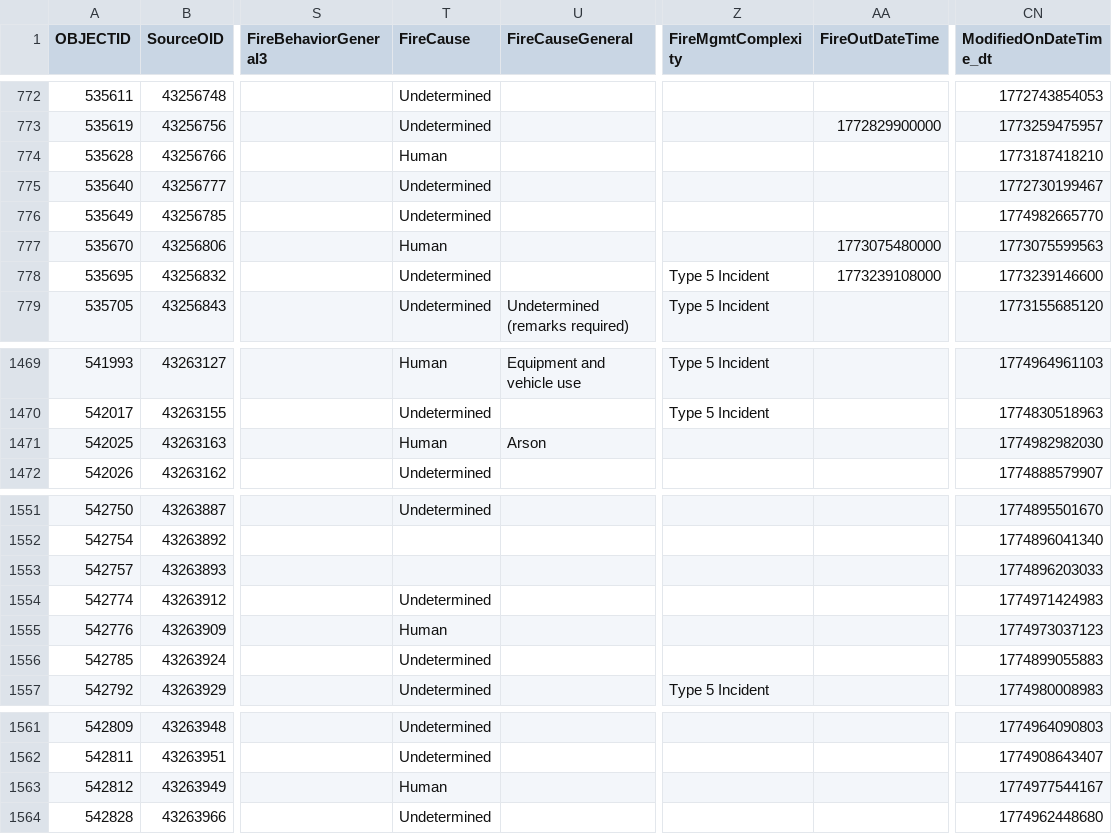
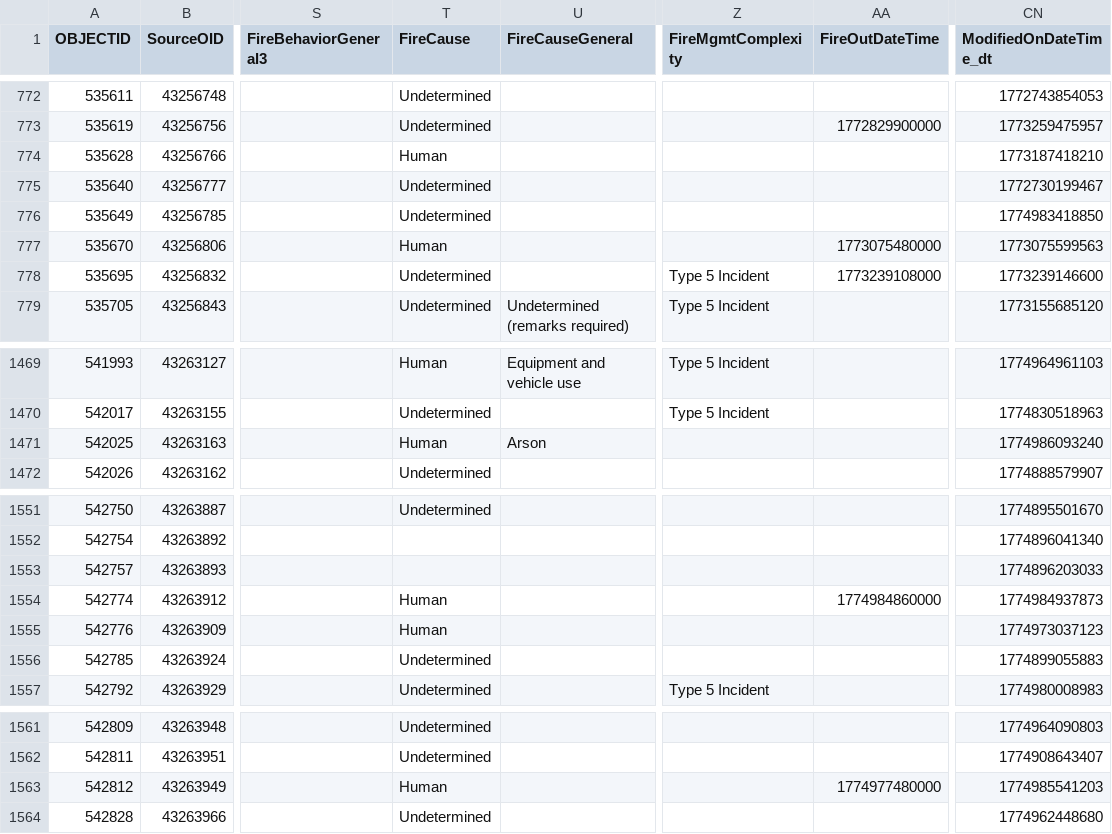
Before and after one commit to githamm/wildfire-tracker, a CSV file: data/wildfire_ytd.csv, drawn as a sheet; only a part is shown, gaps mark what is left out; the diff covers the shown part only; the diff names each change by its address in the sheet, - before the commit and + after, or states it on an @@ line.

```diff
--- a/data/wildfire_ytd.csv
+++ b/data/wildfire_ytd.csv
-CN776 (ModifiedOnDateTime_dt): 1774982665770
+CN776 (ModifiedOnDateTime_dt): 1774983418850
-CN1471 (ModifiedOnDateTime_dt): 1774982982030
+CN1471 (ModifiedOnDateTime_dt): 1774986093240
-T1554 (FireCause): Undetermined
+T1554 (FireCause): Human
-AA1554 (FireOutDateTime): (empty)
+AA1554 (FireOutDateTime): 1774984860000
-CN1554 (ModifiedOnDateTime_dt): 1774971424983
+CN1554 (ModifiedOnDateTime_dt): 1774984937873
-AA1563 (FireOutDateTime): (empty)
+AA1563 (FireOutDateTime): 1774977480000
-CN1563 (ModifiedOnDateTime_dt): 1774977544167
+CN1563 (ModifiedOnDateTime_dt): 1774985541203
```
Also changed, not shown: 1 added row and 46 edited cells elsewhere in this file.
